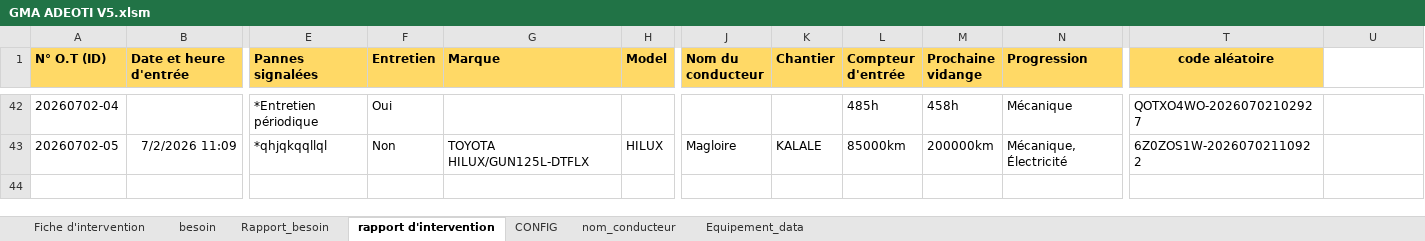
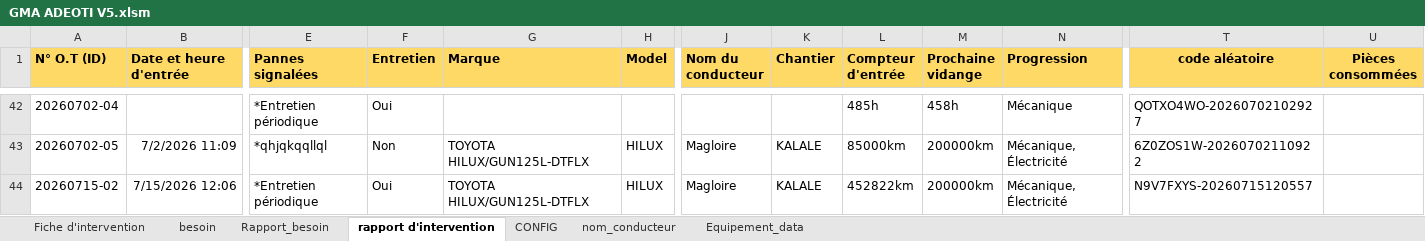
Before and after one commit to ahofab06/GMA, an Excel workbook: GMA ADEOTI V5.xlsm, sheet rapport d'intervention, drawn as a sheet; only a part is shown, gaps mark what is left out; values as stored, in another font and other column widths than the file's, no borders; rows hold the shown columns only; the diff names each change by its address in the sheet, - before the commit and + after, or states it on an @@ line.

```diff
--- a/GMA ADEOTI V5.xlsm (sheet rapport d'intervention)
+++ b/GMA ADEOTI V5.xlsm (sheet rapport d'intervention)
-U1: (empty)
+U1: Pièces consommées
-U1 fill: none
+U1 fill: #FFD966
+row 44: 20260715-02 | 7/15/2026 12:06 | *Entretien périodique | Oui | TOYOTA HILUX/GUN125L-DTFLX | HILUX | Magloire | KALALE | 452822km | 200000km | Mécanique, Électricité | N9V7FXYS-20260715120557
```
Also changed, not shown: sheet Rapport_besoin, sheet Fiche d'intervention, sheet besoin, sheet CONFIG, hidden cells, charts or pictures.
